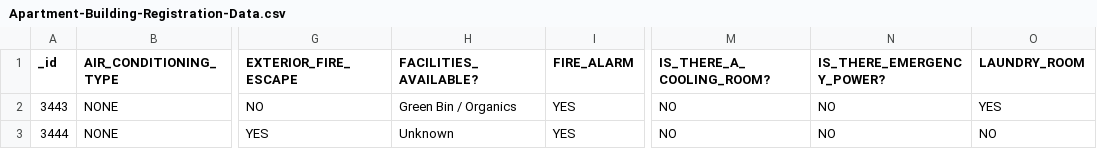
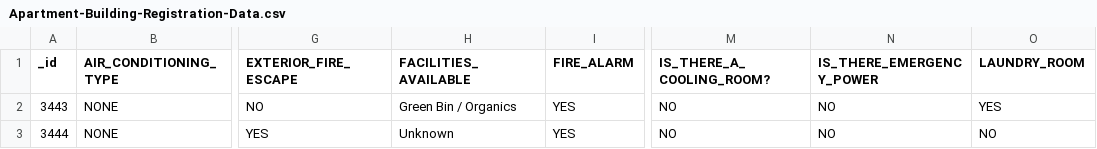
Before and after one commit to pon32258/Apartment_data, a CSV file: Apartment-Building-Registration-Data.csv, drawn as a sheet; only a part is shown, gaps mark what is left out; the diff names each change by its address in the sheet, - before the commit and + after, or states it on an @@ line.

Commit message:
[Edit] namecolumn

```diff
--- a/Apartment-Building-Registration-Data.csv
+++ b/Apartment-Building-Registration-Data.csv
-H1: FACILITIES_AVAILABLE?
+H1: FACILITIES_AVAILABLE
-N1: IS_THERE_EMERGENCY_POWER?
+N1: IS_THERE_EMERGENCY_POWER
```
